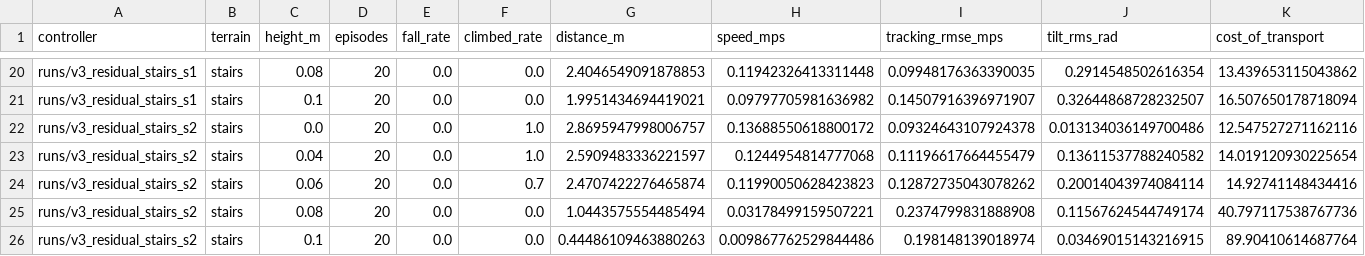
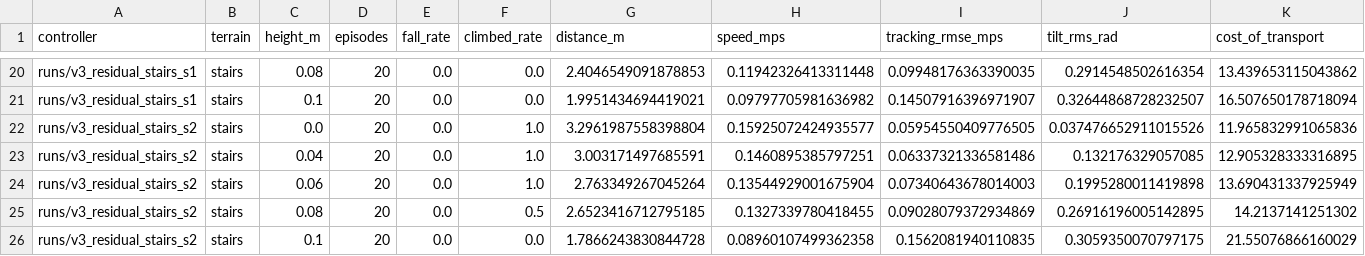
Before and after one commit to harishfaqot/Hexapod-Reinforcement-Learning, a CSV file: results.csv, drawn as a sheet; only a part is shown, gaps mark what is left out.

```diff
--- a/results.csv
+++ b/results.csv
@@ -21,6 +21,6 @@ runs/v3_residual_stairs_s1,stairs,0.08,20,0.0,0.0,2.4046549091878853,0.119423264
 runs/v3_residual_stairs_s1,stairs,0.1,20,0.0,0.0,1.9951434694419021,0.09797705981636982,0.14507916396971907,0.32644868728232507,16.507650178718094
-runs/v3_residual_stairs_s2,stairs,0.0,20,0.0,1.0,2.8695947998006757,0.13688550618800172,0.09324643107924378,0.013134036149700486,12.547527271162116
-runs/v3_residual_stairs_s2,stairs,0.04,20,0.0,1.0,2.5909483336221597,0.1244954814777068,0.11196617664455479,0.13611537788240582,14.019120930225654
-runs/v3_residual_stairs_s2,stairs,0.06,20,0.0,0.7,2.4707422276465874,0.11990050628423823,0.12872735043078262,0.20014043974084114,14.92741148434416
-runs/v3_residual_stairs_s2,stairs,0.08,20,0.0,0.0,1.0443575554485494,0.03178499159507221,0.2374799831888908,0.11567624544749174,40.797117538767736
-runs/v3_residual_stairs_s2,stairs,0.1,20,0.0,0.0,0.44486109463880263,0.009867762529844486,0.198148139018974,0.03469015143216915,89.90410614687764
+runs/v3_residual_stairs_s2,stairs,0.0,20,0.0,1.0,3.2961987558398804,0.15925072424935577,0.05954550409776505,0.037476652911015526,11.965832991065836
+runs/v3_residual_stairs_s2,stairs,0.04,20,0.0,1.0,3.003171497685591,0.1460895385797251,0.06337321336581486,0.132176329057085,12.905328333316895
+runs/v3_residual_stairs_s2,stairs,0.06,20,0.0,1.0,2.763349267045264,0.13544929001675904,0.07340643678014003,0.1995280011419898,13.690431337925949
+runs/v3_residual_stairs_s2,stairs,0.08,20,0.0,0.5,2.6523416712795185,0.1327339780418455,0.09028079372934869,0.26916196005142895,14.2137141251302
+runs/v3_residual_stairs_s2,stairs,0.1,20,0.0,0.0,1.7866243830844728,0.08960107499362358,0.1562081940110835,0.3059350070797175,21.55076866160029
```
Also changed, not shown: results_40s.csv, 14 other files.
